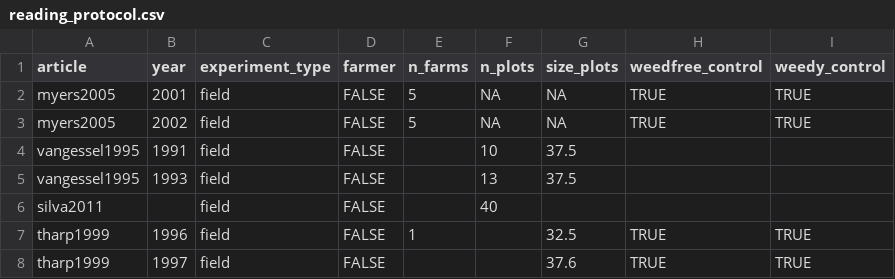
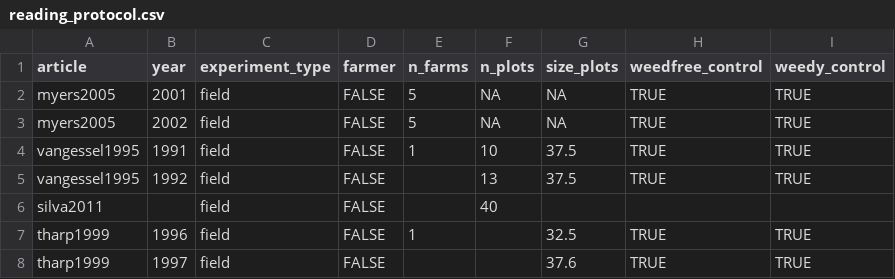
Before and after one commit to Norival/rapport_biblio, a CSV file: R/datas/reading_protocol.csv, drawn as a sheet.

```diff
--- a/R/datas/reading_protocol.csv
+++ b/R/datas/reading_protocol.csv
@@ -3,4 +3,4 @@ myers2005,2001,field,FALSE,5,NA,NA,TRUE,TRUE
 myers2005,2002,field,FALSE,5,NA,NA,TRUE,TRUE
-vangessel1995,1991,field,FALSE,,10,37.5,,
-vangessel1995,1993,field,FALSE,,13,37.5,,
+vangessel1995,1991,field,FALSE,1,10,37.5,TRUE,TRUE
+vangessel1995,1992,field,FALSE,,13,37.5,TRUE,TRUE
 silva2011,,field,FALSE,,40,,,
```
Also changed, not shown: R/datas/reading_crop.csv, R/datas/reading_results.csv, 2 other files.
